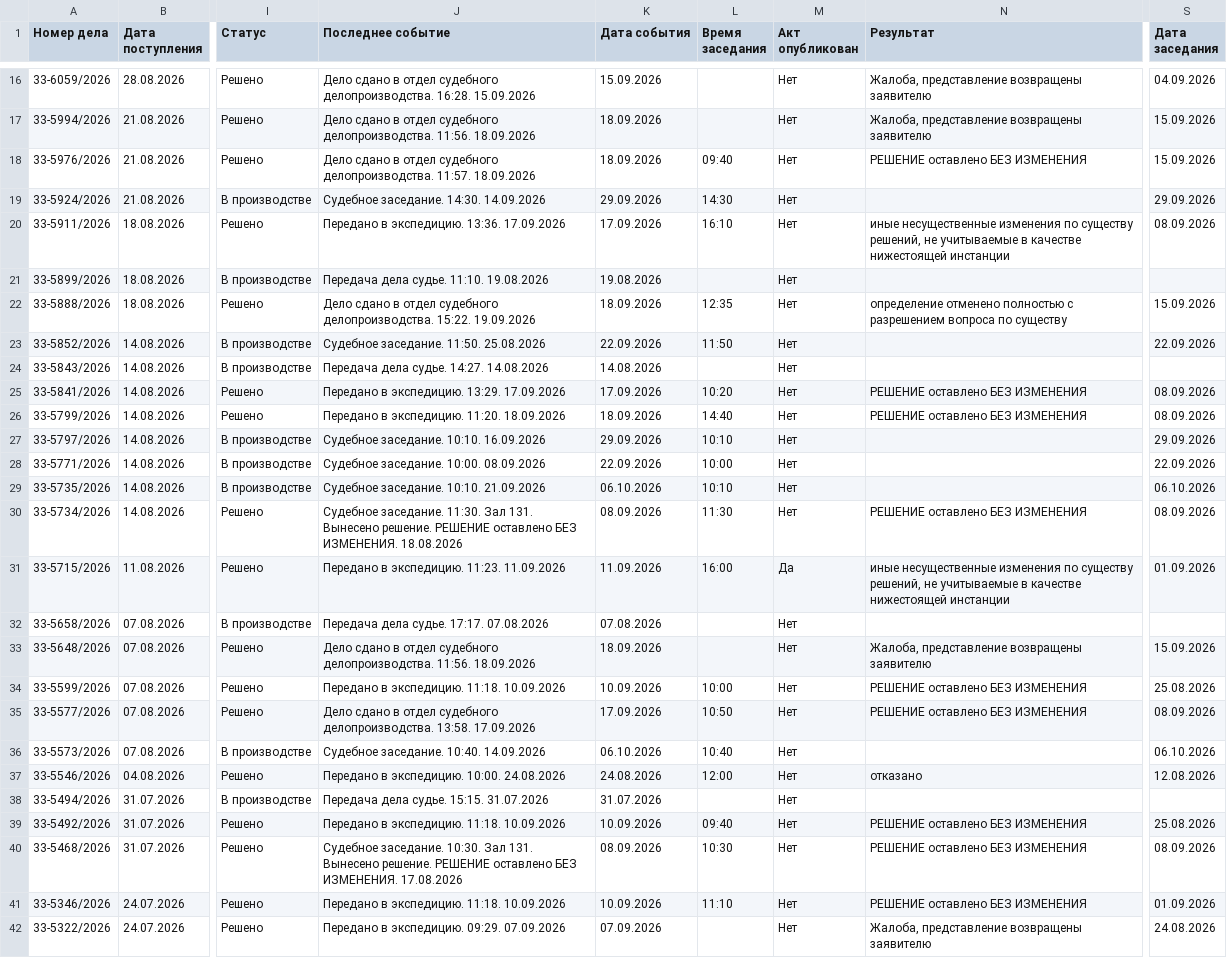
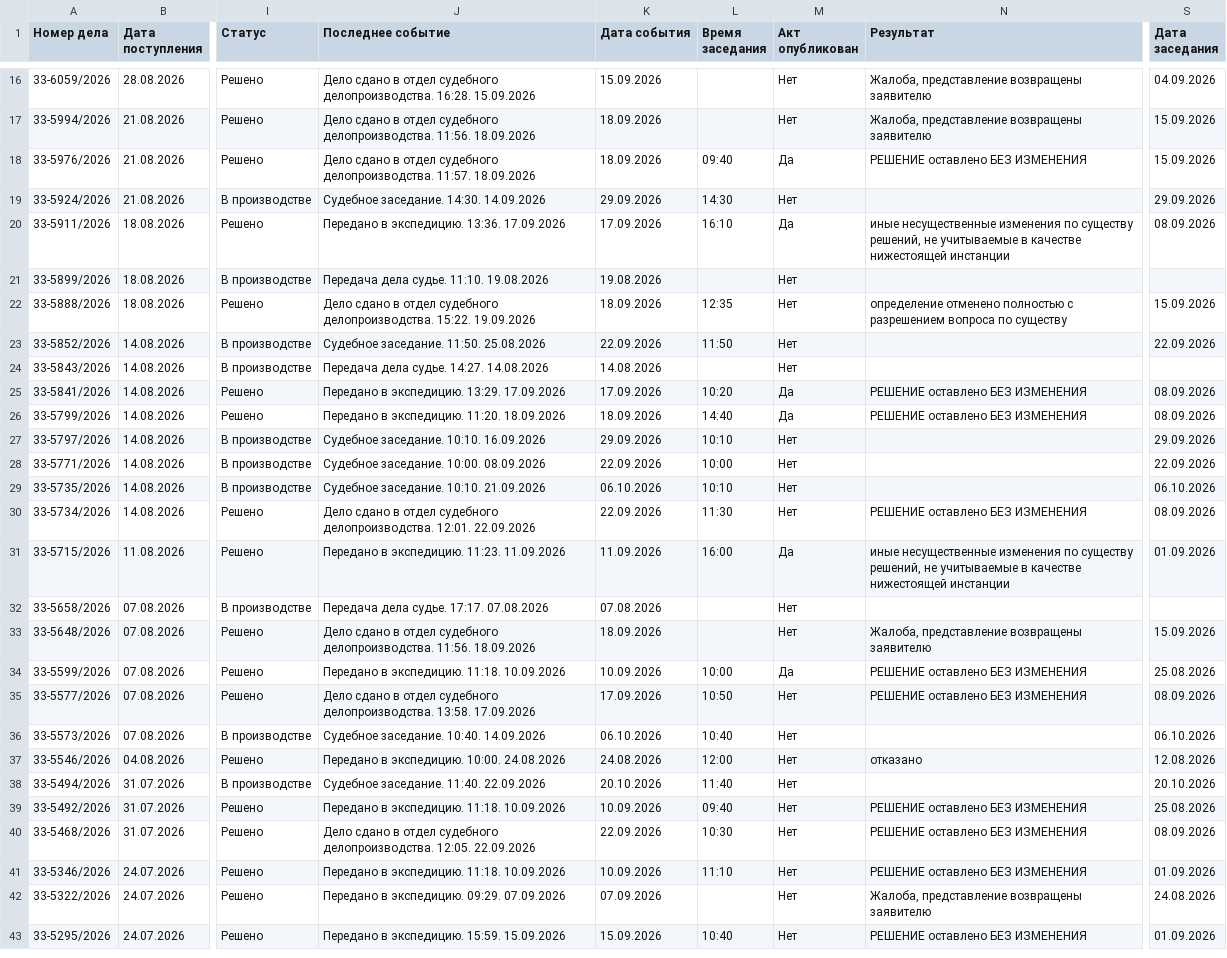
Before and after one commit to SelivanovAS/dashboard, a CSV file: data/sberbank_cases.csv, drawn as a sheet; only a part is shown, gaps mark what is left out; the shorter side is filled out with more unchanged rows; the diff covers the shown part only; the diff names each change by its address in the sheet, - before the commit and + after, or states it on an @@ line.

```diff
--- a/data/sberbank_cases.csv
+++ b/data/sberbank_cases.csv
-M18 (Акт опубликован): Нет
+M18 (Акт опубликован): Да
-M20 (Акт опубликован): Нет
+M20 (Акт опубликован): Да
-M25:M26 (Акт опубликован): Нет
+M25:M26 (Акт опубликован): Да
-J30 (Последнее событие): Судебное заседание. 11:30. Зал 131. Вынесено решение. РЕШЕНИЕ оставлено БЕЗ ИЗМЕНЕНИЯ. 18.08.2026
+J30 (Последнее событие): Дело сдано в отдел судебного делопроизводства. 12:01. 22.09.2026
-K30 (Дата события): 08.09.2026
+K30 (Дата события): 22.09.2026
-M34 (Акт опубликован): Нет
+M34 (Акт опубликован): Да
-J38 (Последнее событие): Передача дела судье. 15:15. 31.07.2026
+J38 (Последнее событие): Судебное заседание. 11:40. 22.09.2026
-K38 (Дата события): 31.07.2026
+K38 (Дата события): 20.10.2026
-L38 (Время заседания): (empty)
+L38 (Время заседания): 11:40
-S38 (Дата заседания): (empty)
+S38 (Дата заседания): 20.10.2026
-J40 (Последнее событие): Судебное заседание. 10:30. Зал 131. Вынесено решение. РЕШЕНИЕ оставлено БЕЗ ИЗМЕНЕНИЯ. 17.08.2026
+J40 (Последнее событие): Дело сдано в отдел судебного делопроизводства. 12:05. 22.09.2026
-K40 (Дата события): 08.09.2026
+K40 (Дата события): 22.09.2026
```
Also changed, not shown: 3 edited cells elsewhere in this file, 12 other files.
